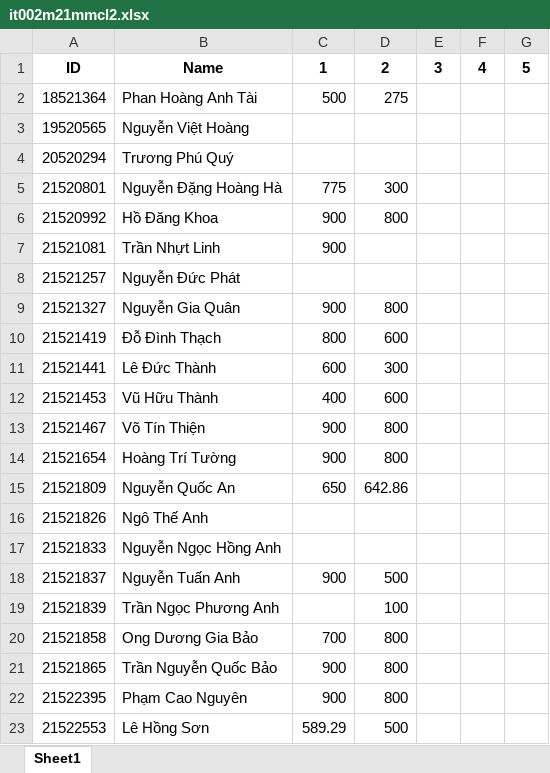
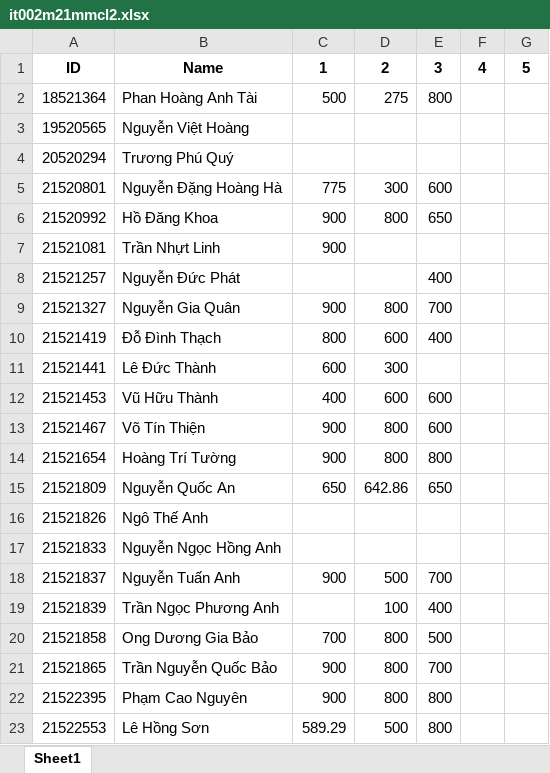
Before and after one commit to vutuanhai237/CourseMaterials, an Excel workbook: IT002-OOP/it002m21mmcl/it002m21mmcl2.xlsx, sheet Sheet1, drawn as a sheet; values as stored, in another font and other column widths than the file's, no borders; the diff names each change by its address in the sheet, - before the commit and + after, or states it on an @@ line.

```diff
--- a/IT002-OOP/it002m21mmcl/it002m21mmcl2.xlsx (sheet Sheet1)
+++ b/IT002-OOP/it002m21mmcl/it002m21mmcl2.xlsx (sheet Sheet1)
-E2: (empty)
+E2: 800
-E5: (empty)
+E5: 600
-E6: (empty)
+E6: 650
-E8: (empty)
+E8: 400
-E9: (empty)
+E9: 700
-E10: (empty)
+E10: 400
-E12:E13: (empty)
+E12:E13: 600
-E14: (empty)
+E14: 800
-E15: (empty)
+E15: 650
-E18: (empty)
+E18: 700
-E19: (empty)
+E19: 400
-E20: (empty)
+E20: 500
-E21: (empty)
+E21: 700
-E22:E23: (empty)
+E22:E23: 800
```
Also changed, not shown: IT002-OOP/it002m22/it002m222.xlsx, IT002-OOP/it002m22htcl/it002m22htcl2.xlsx, 26 other files.
